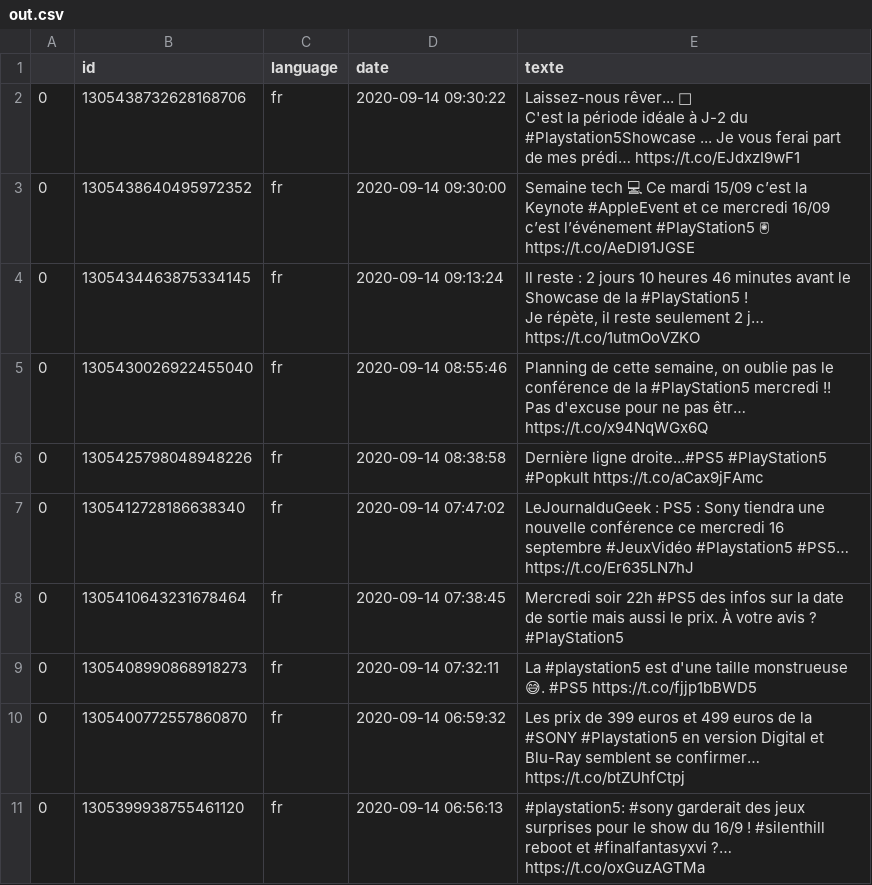
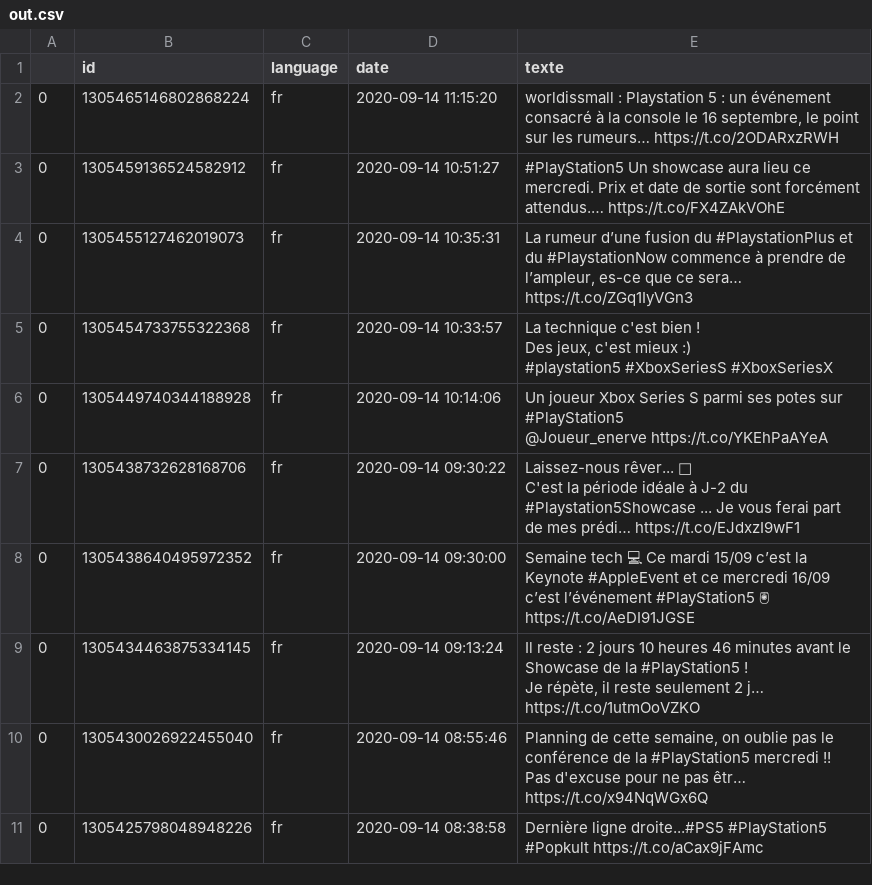
Before and after one commit to SmartTweet/SmartTweet, a CSV file: out.csv, drawn as a sheet; removed rows and columns are numbered as before the commit, all else as after; ↵ is a line break in a cell; the diff names each change by its address in the sheet, - before the commit and + after, or states it on an @@ line.

```diff
--- a/out.csv
+++ b/out.csv
+row 2: 0 | 1305465146802868224 | fr | 2020-09-14 11:15:20 | worldissmall : Playstation 5 : un événement consacré à la console le 16 septembre, le point sur les rumeurs… https://t.co/2ODARxzRWH
+row 3: 0 | 1305459136524582912 | fr | 2020-09-14 10:51:27 | #PlayStation5 Un showcase aura lieu ce mercredi. Prix et date de sortie sont forcément attendus.… https://t.co/FX4ZAkVOhE
+row 4: 0 | 1305455127462019073 | fr | 2020-09-14 10:35:31 | La rumeur d’une fusion du #PlaystationPlus et du #PlaystationNow commence à prendre de l’ampleur, es-ce que ce sera… https://t.co/ZGq1IyVGn3
+row 5: 0 | 1305454733755322368 | fr | 2020-09-14 10:33:57 | La technique c'est bien ! ↵ Des jeux, c'est mieux :) ↵ #playstation5 #XboxSeriesS #XboxSeriesX
+row 6: 0 | 1305449740344188928 | fr | 2020-09-14 10:14:06 | Un joueur Xbox Series S parmi ses potes sur #PlayStation5 ↵ @Joueur_enerve https://t.co/YKEhPaAYeA
-row 7: 0 | 1305412728186638340 | fr | 2020-09-14 07:47:02 | LeJournalduGeek : PS5 : Sony tiendra une nouvelle conférence ce mercredi 16 septembre #JeuxVidéo #Playstation5 #PS5… https://t.co/Er635LN7hJ
-row 8: 0 | 1305410643231678464 | fr | 2020-09-14 07:38:45 | Mercredi soir 22h #PS5 des infos sur la date de sortie mais aussi le prix. À votre avis ? #PlayStation5
-row 9: 0 | 1305408990868918273 | fr | 2020-09-14 07:32:11 | La #playstation5 est d'une taille monstrueuse 😅. #PS5 https://t.co/fjjp1bBWD5
-row 10: 0 | 1305400772557860870 | fr | 2020-09-14 06:59:32 | Les prix de 399 euros et 499 euros de la #SONY #Playstation5 en version Digital et Blu-Ray semblent se confirmer… https://t.co/btZUhfCtpj
-row 11: 0 | 1305399938755461120 | fr | 2020-09-14 06:56:13 | #playstation5: #sony garderait des jeux surprises pour le show du 16/9 ! #silenthill reboot et #finalfantasyxvi ?… https://t.co/oxGuzAGTMa
```
Also changed, not shown: sentiments.csv, 3 other files.
